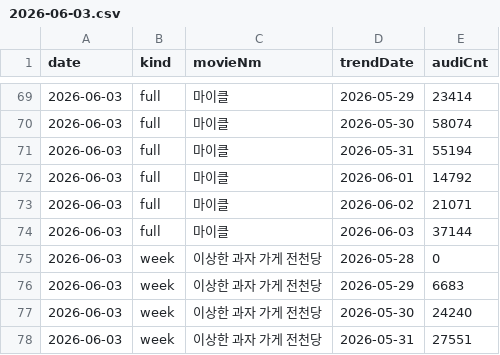
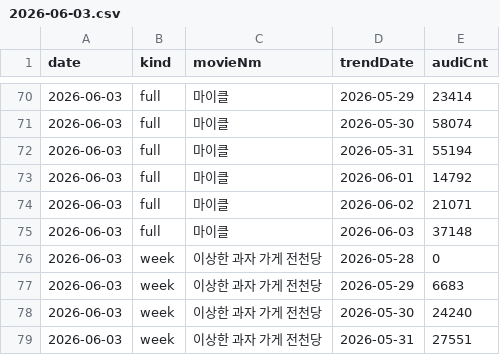
Before and after one commit to ghgfhfg2/screen-score, a CSV file: data/boxoffice_trends/2026-06-03.csv, drawn as a sheet; only a part is shown, gaps mark what is left out; the diff covers the shown part only.

Commit message:
chore: publish daily boxoffice

```diff
--- a/data/boxoffice_trends/2026-06-03.csv
+++ b/data/boxoffice_trends/2026-06-03.csv
@@ -73,3 +74,3 @@ date,kind,movieNm,trendDate,audiCnt
 2026-06-03,full,마이클,2026-06-02,21071
-2026-06-03,full,마이클,2026-06-03,37144
+2026-06-03,full,마이클,2026-06-03,37148
 2026-06-03,week,이상한 과자 가게 전천당,2026-05-28,0
```
Also changed, not shown: 1 added row and 19 edited cells elsewhere in this file, data/boxoffice/2026-06-03.csv, 1 other file.
